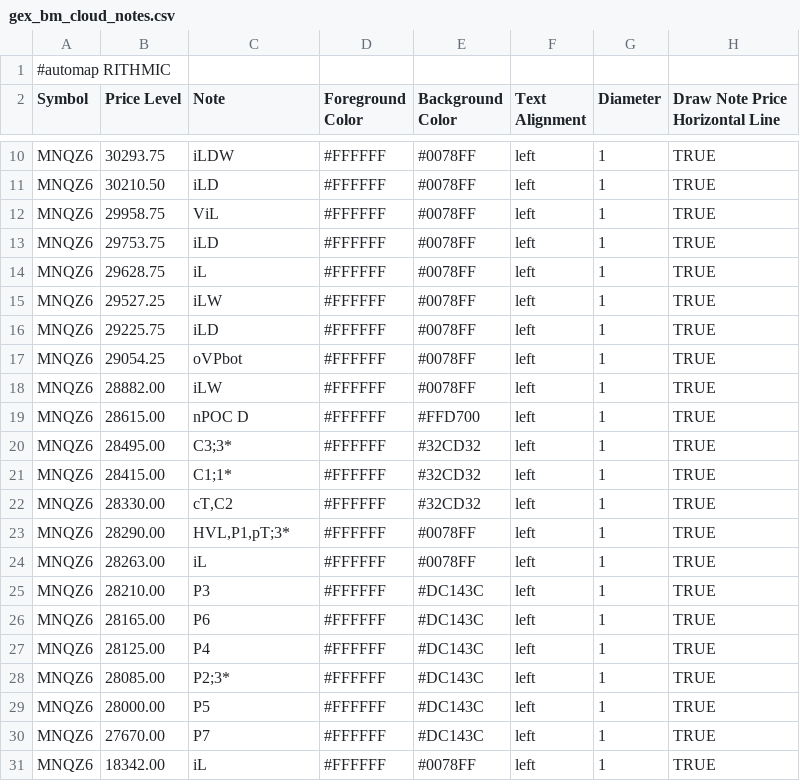
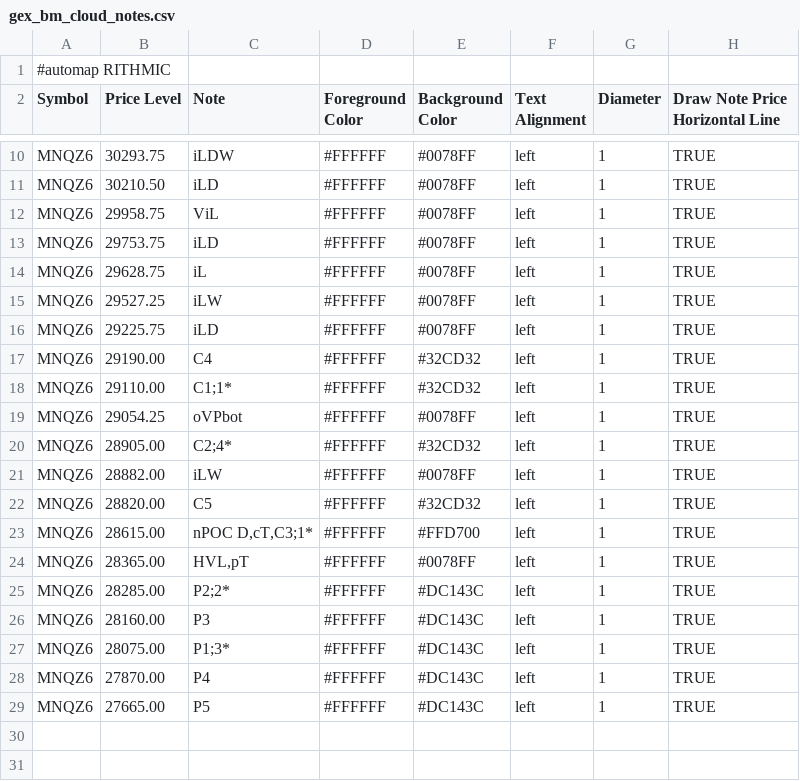
Before and after one commit to bookmapindicators/GEX-Level, a CSV file: gex_bm_cloud_notes.csv, drawn as a sheet; only a part is shown, gaps mark what is left out.

Commit message:
v69 Auto-Pipeline 0645ET 06:45 ET (12:46 Berlin) 2026-11-04: API-Levels + Manual-Levels (27 Level, MNQZ6)

```diff
--- a/gex_bm_cloud_notes.csv
+++ b/gex_bm_cloud_notes.csv
@@ -16,16 +16,14 @@ MNQZ6,29527.25,iLW,#FFFFFF,#0078FF,left,1,TRUE
 MNQZ6,29225.75,iLD,#FFFFFF,#0078FF,left,1,TRUE
+MNQZ6,29190.00,C4,#FFFFFF,#32CD32,left,1,TRUE
+MNQZ6,29110.00,C1;1*,#FFFFFF,#32CD32,left,1,TRUE
 MNQZ6,29054.25,oVPbot,#FFFFFF,#0078FF,left,1,TRUE
+MNQZ6,28905.00,C2;4*,#FFFFFF,#32CD32,left,1,TRUE
 MNQZ6,28882.00,iLW,#FFFFFF,#0078FF,left,1,TRUE
-MNQZ6,28615.00,nPOC D,#FFFFFF,#FFD700,left,1,TRUE
-MNQZ6,28495.00,C3;3*,#FFFFFF,#32CD32,left,1,TRUE
-MNQZ6,28415.00,C1;1*,#FFFFFF,#32CD32,left,1,TRUE
-MNQZ6,28330.00,"cT,C2",#FFFFFF,#32CD32,left,1,TRUE
-MNQZ6,28290.00,"HVL,P1,pT;3*",#FFFFFF,#0078FF,left,1,TRUE
-MNQZ6,28263.00,iL,#FFFFFF,#0078FF,left,1,TRUE
-MNQZ6,28210.00,P3,#FFFFFF,#DC143C,left,1,TRUE
-MNQZ6,28165.00,P6,#FFFFFF,#DC143C,left,1,TRUE
-MNQZ6,28125.00,P4,#FFFFFF,#DC143C,left,1,TRUE
-MNQZ6,28085.00,P2;3*,#FFFFFF,#DC143C,left,1,TRUE
-MNQZ6,28000.00,P5,#FFFFFF,#DC143C,left,1,TRUE
-MNQZ6,27670.00,P7,#FFFFFF,#DC143C,left,1,TRUE
-MNQZ6,18342.00,iL,#FFFFFF,#0078FF,left,1,TRUE
+MNQZ6,28820.00,C5,#FFFFFF,#32CD32,left,1,TRUE
+MNQZ6,28615.00,"nPOC D,cT,C3;1*",#FFFFFF,#FFD700,left,1,TRUE
+MNQZ6,28365.00,"HVL,pT",#FFFFFF,#0078FF,left,1,TRUE
+MNQZ6,28285.00,P2;2*,#FFFFFF,#DC143C,left,1,TRUE
+MNQZ6,28160.00,P3,#FFFFFF,#DC143C,left,1,TRUE
+MNQZ6,28075.00,P1;3*,#FFFFFF,#DC143C,left,1,TRUE
+MNQZ6,27870.00,P4,#FFFFFF,#DC143C,left,1,TRUE
+MNQZ6,27665.00,P5,#FFFFFF,#DC143C,left,1,TRUE
```
